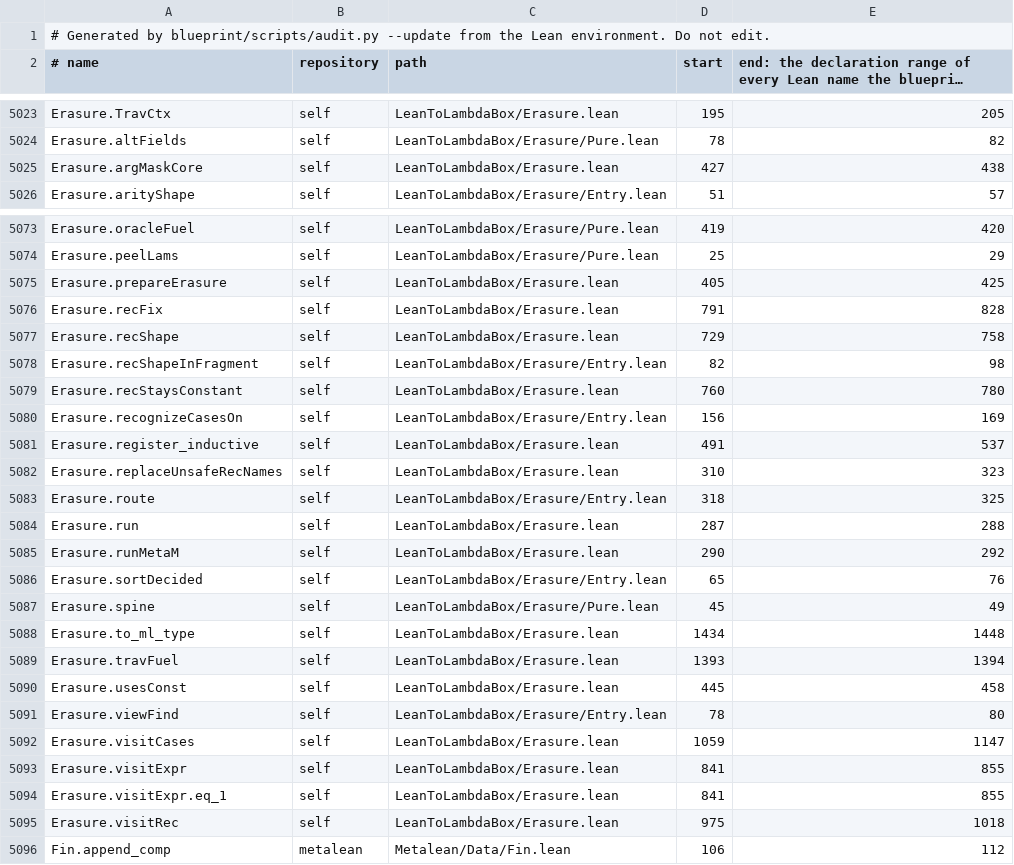
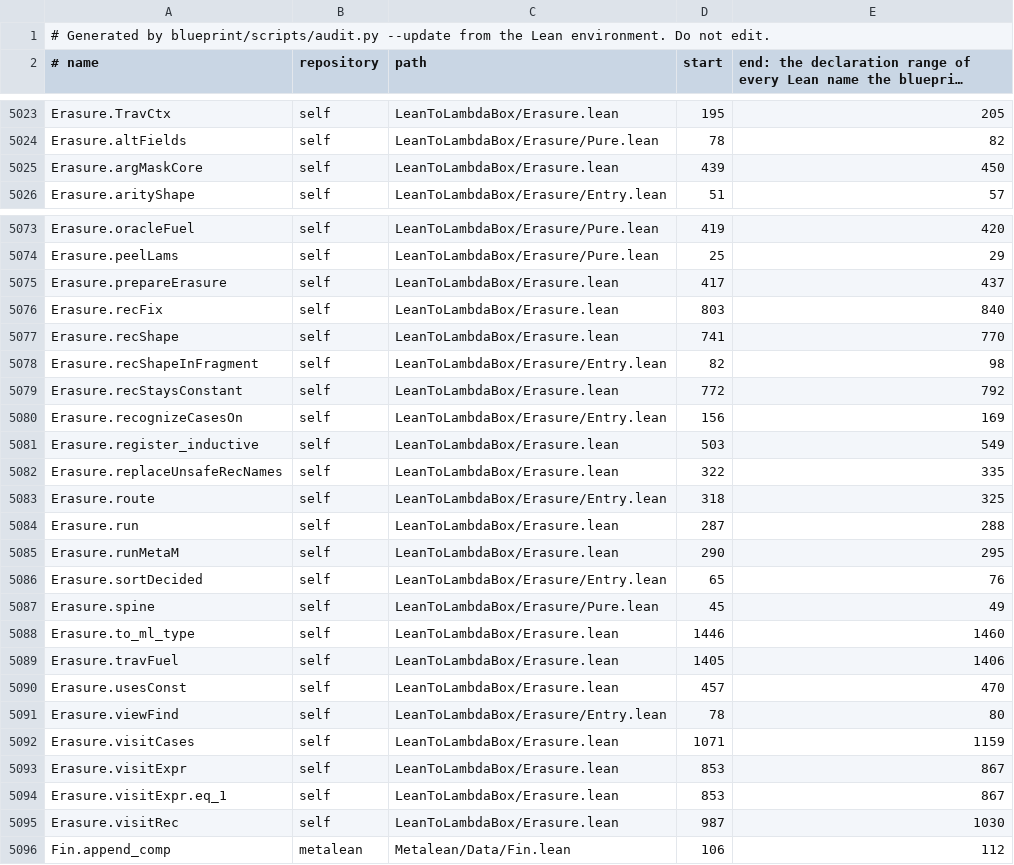
Before and after one commit to peregrine-project/lean-to-lambdabox, a TSV file: blueprint/src/generated/lean-locations.tsv, drawn as a sheet; only a part is shown, gaps mark what is left out; long unchanged cells end in …; the diff covers the shown part only.

Commit message:
Sync the blueprint with ml/verification
Render the change register with S-55 and T-4, regenerate the source locations and the census of the shipping code, and describe the Meta path's isErasable as it is after the merge of main's @[irreducible] fix: it reduces with Meta.whnf at transparency .all. The audit reports 291 nodes and 0 defects.

```diff
--- a/blueprint/src/generated/lean-locations.tsv
+++ b/blueprint/src/generated/lean-locations.tsv
@@ -5024,3 +5024,3 @@ Erasure.TravCtx	self	LeanToLambdaBox/Erasure.lean	195	205
 Erasure.altFields	self	LeanToLambdaBox/Erasure/Pure.lean	78	82
-Erasure.argMaskCore	self	LeanToLambdaBox/Erasure.lean	427	438
+Erasure.argMaskCore	self	LeanToLambdaBox/Erasure.lean	439	450
 Erasure.arityShape	self	LeanToLambdaBox/Erasure/Entry.lean	51	57
@@ -5074,23 +5074,23 @@ Erasure.oracleFuel	self	LeanToLambdaBox/Erasure/Pure.lean	419	420
 Erasure.peelLams	self	LeanToLambdaBox/Erasure/Pure.lean	25	29
-Erasure.prepareErasure	self	LeanToLambdaBox/Erasure.lean	405	425
-Erasure.recFix	self	LeanToLambdaBox/Erasure.lean	791	828
-Erasure.recShape	self	LeanToLambdaBox/Erasure.lean	729	758
+Erasure.prepareErasure	self	LeanToLambdaBox/Erasure.lean	417	437
+Erasure.recFix	self	LeanToLambdaBox/Erasure.lean	803	840
+Erasure.recShape	self	LeanToLambdaBox/Erasure.lean	741	770
 Erasure.recShapeInFragment	self	LeanToLambdaBox/Erasure/Entry.lean	82	98
-Erasure.recStaysConstant	self	LeanToLambdaBox/Erasure.lean	760	780
+Erasure.recStaysConstant	self	LeanToLambdaBox/Erasure.lean	772	792
 Erasure.recognizeCasesOn	self	LeanToLambdaBox/Erasure/Entry.lean	156	169
-Erasure.register_inductive	self	LeanToLambdaBox/Erasure.lean	491	537
-Erasure.replaceUnsafeRecNames	self	LeanToLambdaBox/Erasure.lean	310	323
+Erasure.register_inductive	self	LeanToLambdaBox/Erasure.lean	503	549
+Erasure.replaceUnsafeRecNames	self	LeanToLambdaBox/Erasure.lean	322	335
 Erasure.route	self	LeanToLambdaBox/Erasure/Entry.lean	318	325
 Erasure.run	self	LeanToLambdaBox/Erasure.lean	287	288
-Erasure.runMetaM	self	LeanToLambdaBox/Erasure.lean	290	292
+Erasure.runMetaM	self	LeanToLambdaBox/Erasure.lean	290	295
 Erasure.sortDecided	self	LeanToLambdaBox/Erasure/Entry.lean	65	76
 Erasure.spine	self	LeanToLambdaBox/Erasure/Pure.lean	45	49
-Erasure.to_ml_type	self	LeanToLambdaBox/Erasure.lean	1434	1448
-Erasure.travFuel	self	LeanToLambdaBox/Erasure.lean	1393	1394
-Erasure.usesConst	self	LeanToLambdaBox/Erasure.lean	445	458
+Erasure.to_ml_type	self	LeanToLambdaBox/Erasure.lean	1446	1460
+Erasure.travFuel	self	LeanToLambdaBox/Erasure.lean	1405	1406
+Erasure.usesConst	self	LeanToLambdaBox/Erasure.lean	457	470
 Erasure.viewFind	self	LeanToLambdaBox/Erasure/Entry.lean	78	80
-Erasure.visitCases	self	LeanToLambdaBox/Erasure.lean	1059	1147
-Erasure.visitExpr	self	LeanToLambdaBox/Erasure.lean	841	855
-Erasure.visitExpr.eq_1	self	LeanToLambdaBox/Erasure.lean	841	855
-Erasure.visitRec	self	LeanToLambdaBox/Erasure.lean	975	1018
+Erasure.visitCases	self	LeanToLambdaBox/Erasure.lean	1071	1159
+Erasure.visitExpr	self	LeanToLambdaBox/Erasure.lean	853	867
+Erasure.visitExpr.eq_1	self	LeanToLambdaBox/Erasure.lean	853	867
+Erasure.visitRec	self	LeanToLambdaBox/Erasure.lean	987	1030
 Fin.append_comp	metalean	Metalean/Data/Fin.lean	106	112
```
Also changed, not shown: 28 edited cells elsewhere in this file, 3 other files.
